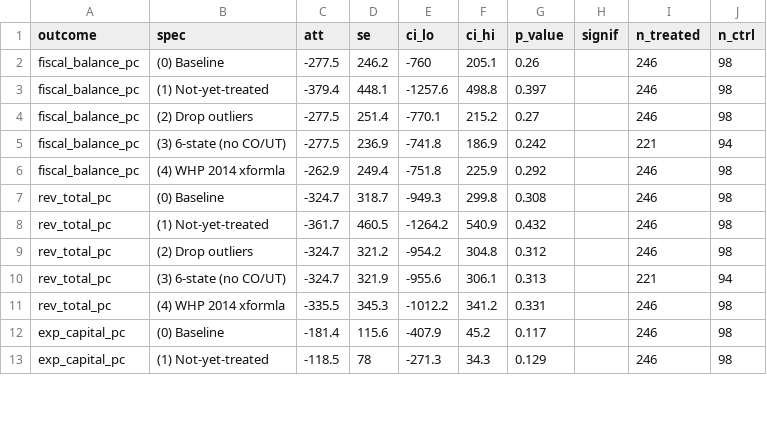
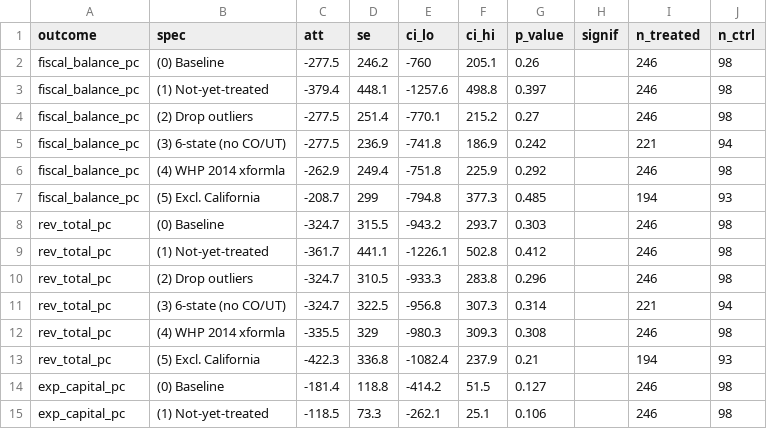
Before and after one commit to Chenyong1976/wildfire-finance, a CSV file: output/tables/robustness_table.csv, drawn as a sheet; only a part is shown; the diff covers the shown part only.

```diff
--- a/output/tables/robustness_table.csv
+++ b/output/tables/robustness_table.csv
@@ -6,8 +6,10 @@
 "fiscal_balance_pc","(4) WHP 2014 xformla",-262.9,249.4,-751.8,225.9,0.292,"",246,98
-"rev_total_pc","(0) Baseline",-324.7,318.7,-949.3,299.8,0.308,"",246,98
-"rev_total_pc","(1) Not-yet-treated",-361.7,460.5,-1264.2,540.9,0.432,"",246,98
-"rev_total_pc","(2) Drop outliers",-324.7,321.2,-954.2,304.8,0.312,"",246,98
-"rev_total_pc","(3) 6-state (no CO/UT)",-324.7,321.9,-955.6,306.1,0.313,"",221,94
-"rev_total_pc","(4) WHP 2014 xformla",-335.5,345.3,-1012.2,341.2,0.331,"",246,98
-"exp_capital_pc","(0) Baseline",-181.4,115.6,-407.9,45.2,0.117,"",246,98
-"exp_capital_pc","(1) Not-yet-treated",-118.5,78,-271.3,34.3,0.129,"",246,98
+"fiscal_balance_pc","(5) Excl. California",-208.7,299,-794.8,377.3,0.485,"",194,93
+"rev_total_pc","(0) Baseline",-324.7,315.5,-943.2,293.7,0.303,"",246,98
+"rev_total_pc","(1) Not-yet-treated",-361.7,441.1,-1226.1,502.8,0.412,"",246,98
+"rev_total_pc","(2) Drop outliers",-324.7,310.5,-933.3,283.8,0.296,"",246,98
+"rev_total_pc","(3) 6-state (no CO/UT)",-324.7,322.5,-956.8,307.3,0.314,"",221,94
+"rev_total_pc","(4) WHP 2014 xformla",-335.5,329,-980.3,309.3,0.308,"",246,98
+"rev_total_pc","(5) Excl. California",-422.3,336.8,-1082.4,237.9,0.21,"",194,93
+"exp_capital_pc","(0) Baseline",-181.4,118.8,-414.2,51.5,0.127,"",246,98
+"exp_capital_pc","(1) Not-yet-treated",-118.5,73.3,-262.1,25.1,0.106,"",246,98
```
Also changed, not shown: 1 added row and 12 edited cells elsewhere in this file, 13 other files.
